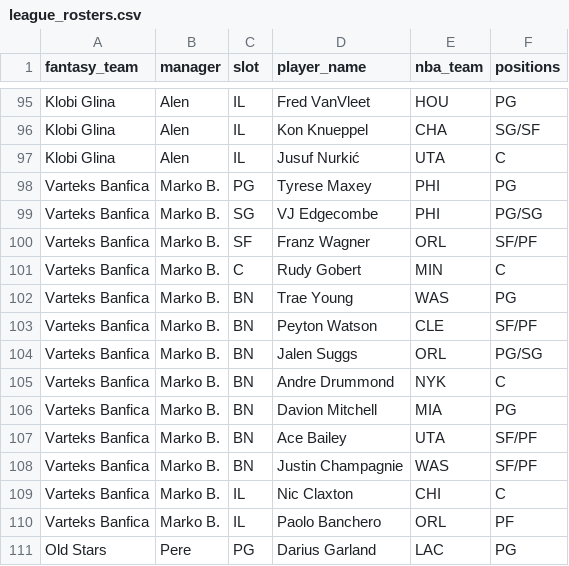
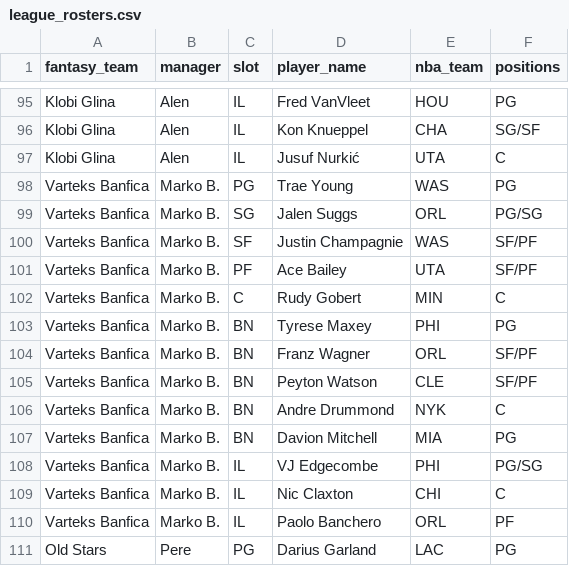
Before and after one commit to chamberneezy/fantasy, a CSV file: data/season/league_rosters.csv, drawn as a sheet; only a part is shown, gaps mark what is left out.

```diff
--- a/data/season/league_rosters.csv
+++ b/data/season/league_rosters.csv
@@ -97,13 +97,13 @@ Klobi Glina,Alen,IL,Kon Knueppel,CHA,SG/SF
 Klobi Glina,Alen,IL,Jusuf Nurkić,UTA,C
-Varteks Banfica,Marko B.,PG,Tyrese Maxey,PHI,PG
-Varteks Banfica,Marko B.,SG,VJ Edgecombe,PHI,PG/SG
-Varteks Banfica,Marko B.,SF,Franz Wagner,ORL,SF/PF
+Varteks Banfica,Marko B.,PG,Trae Young,WAS,PG
+Varteks Banfica,Marko B.,SG,Jalen Suggs,ORL,PG/SG
+Varteks Banfica,Marko B.,SF,Justin Champagnie,WAS,SF/PF
+Varteks Banfica,Marko B.,PF,Ace Bailey,UTA,SF/PF
 Varteks Banfica,Marko B.,C,Rudy Gobert,MIN,C
-Varteks Banfica,Marko B.,BN,Trae Young,WAS,PG
+Varteks Banfica,Marko B.,BN,Tyrese Maxey,PHI,PG
+Varteks Banfica,Marko B.,BN,Franz Wagner,ORL,SF/PF
 Varteks Banfica,Marko B.,BN,Peyton Watson,CLE,SF/PF
-Varteks Banfica,Marko B.,BN,Jalen Suggs,ORL,PG/SG
 Varteks Banfica,Marko B.,BN,Andre Drummond,NYK,C
 Varteks Banfica,Marko B.,BN,Davion Mitchell,MIA,PG
-Varteks Banfica,Marko B.,BN,Ace Bailey,UTA,SF/PF
-Varteks Banfica,Marko B.,BN,Justin Champagnie,WAS,SF/PF
+Varteks Banfica,Marko B.,IL,VJ Edgecombe,PHI,PG/SG
 Varteks Banfica,Marko B.,IL,Nic Claxton,CHI,C
```
